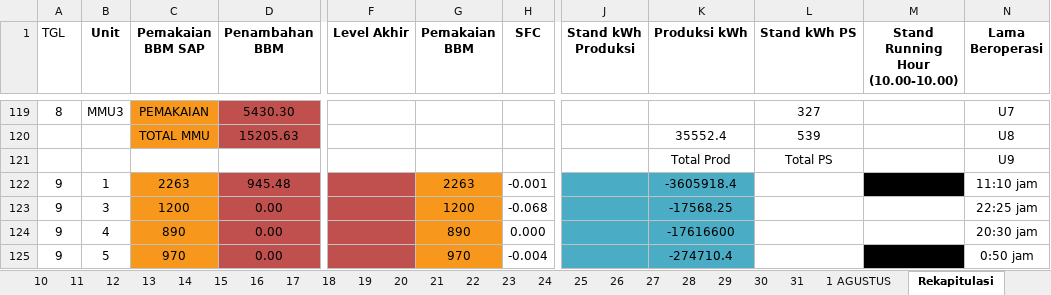
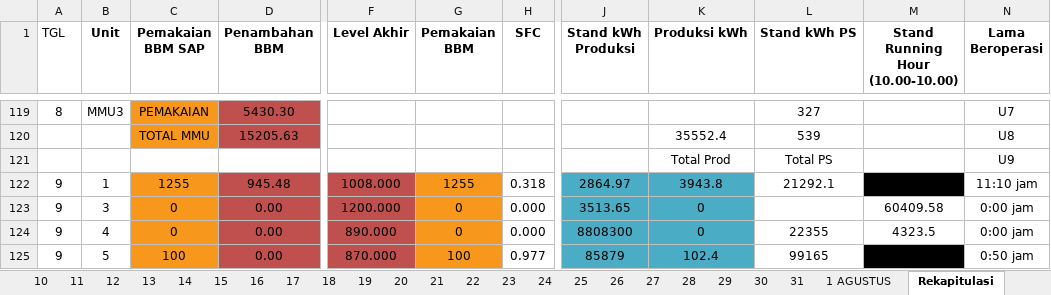
Before and after one commit to alannuarii/go-api-gdrive, an Excel workbook: download/07. DATA PRODUKSI HARIAN JULI 2024.xlsx, sheet Rekapitulasi, drawn as a sheet; only a part is shown, gaps mark what is left out; values as stored, in another font and other column widths than the file's, no borders; charts and pictures and table styles not drawn; the diff covers the shown part only; the diff names each change by its address in the sheet, - before the commit and + after, or states it on an @@ line.

```diff
--- a/download/07. DATA PRODUKSI HARIAN JULI 2024.xlsx (sheet Rekapitulasi)
+++ b/download/07. DATA PRODUKSI HARIAN JULI 2024.xlsx (sheet Rekapitulasi)
-C122 (Pemakaian BBM SAP): 2263
+C122 (Pemakaian BBM SAP): 1255
-F122 (Level Akhir): (empty)
+F122 (Level Akhir): 1008.000
-G122 (Pemakaian BBM): 2263
+G122 (Pemakaian BBM): 1255
-H122 (SFC): -0.001
+H122 (SFC): 0.318
-J122 (Stand kWh Produksi): (empty)
+J122 (Stand kWh Produksi): 2864.97
-K122 (Produksi kWh): -3605918.4
+K122 (Produksi kWh): 3943.8
-L122 (Stand kWh PS): (empty)
+L122 (Stand kWh PS): 21292.1
-C123 (Pemakaian BBM SAP): 1200
+C123 (Pemakaian BBM SAP): 0
-F123 (Level Akhir): (empty)
+F123 (Level Akhir): 1200.000
-G123 (Pemakaian BBM): 1200
+G123 (Pemakaian BBM): 0
-H123 (SFC): -0.068
+H123 (SFC): 0.000
-J123 (Stand kWh Produksi): (empty)
+J123 (Stand kWh Produksi): 3513.65
-K123 (Produksi kWh): -17568.25
+K123 (Produksi kWh): 0
-M123 (Stand Running Hour (10.00-10.00)): (empty)
+M123 (Stand Running Hour (10.00-10.00)): 60409.58
-N123 (Lama Beroperasi): 22:25 jam
+N123 (Lama Beroperasi): 0:00 jam
-C124 (Pemakaian BBM SAP): 890
+C124 (Pemakaian BBM SAP): 0
-F124 (Level Akhir): (empty)
+F124 (Level Akhir): 890.000
-G124 (Pemakaian BBM): 890
+G124 (Pemakaian BBM): 0
-J124 (Stand kWh Produksi): (empty)
+J124 (Stand kWh Produksi): 8808300
-K124 (Produksi kWh): -17616600
+K124 (Produksi kWh): 0
-L124 (Stand kWh PS): (empty)
+L124 (Stand kWh PS): 22355
-M124 (Stand Running Hour (10.00-10.00)): (empty)
+M124 (Stand Running Hour (10.00-10.00)): 4323.5
-N124 (Lama Beroperasi): 20:30 jam
+N124 (Lama Beroperasi): 0:00 jam
-C125 (Pemakaian BBM SAP): 970
+C125 (Pemakaian BBM SAP): 100
-F125 (Level Akhir): (empty)
+F125 (Level Akhir): 870.000
-G125 (Pemakaian BBM): 970
+G125 (Pemakaian BBM): 100
-H125 (SFC): -0.004
+H125 (SFC): 0.977
-J125 (Stand kWh Produksi): (empty)
+J125 (Stand kWh Produksi): 85879
-K125 (Produksi kWh): -274710.4
+K125 (Produksi kWh): 102.4
-L125 (Stand kWh PS): (empty)
+L125 (Stand kWh PS): 99165
```
Also changed, not shown: 5 added rows, 5 removed rows, 2 moved rows and 155 edited cells elsewhere in this sheet, sheet 11, sheet 10, sheet 12, sheet 17, sheet 13, sheet 18, 18 more sheets, 2 other files.
